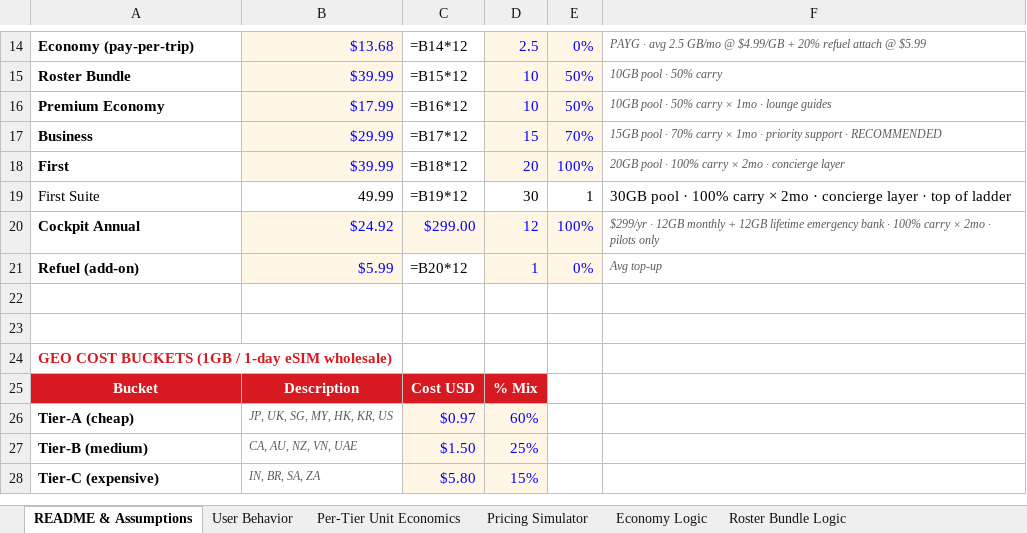
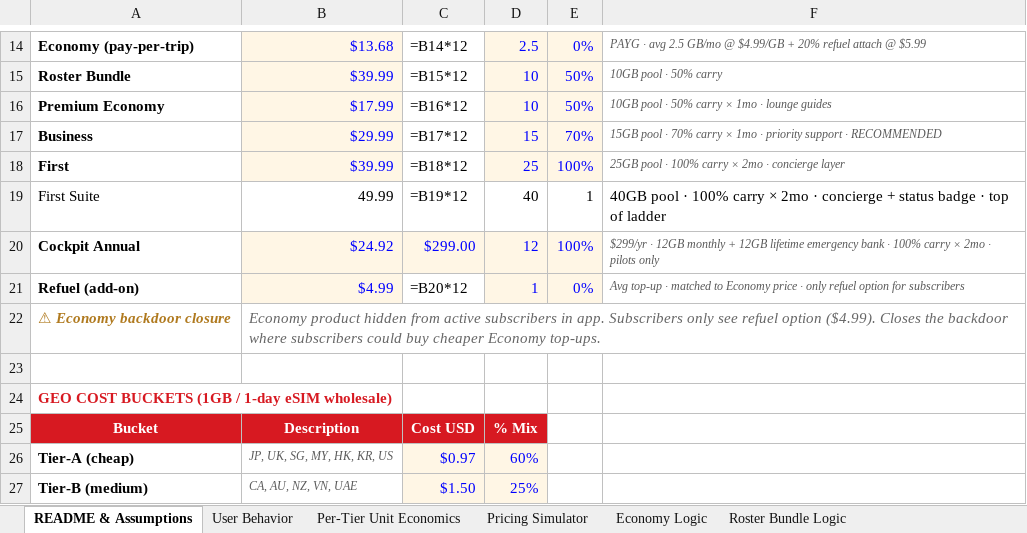
Before and after one commit to peanut-e-sim/peanut-esim-business-overview, an Excel workbook: docs/downloads/Peanut-eSIM-PL-Model-2026-05-31.xlsx, sheet README & Assumptions, drawn as a sheet; only a part is shown, gaps mark what is left out; the shorter side is filled out with more unchanged rows; values as stored, in another font and other column widths than the file's, no borders; formulas without a stored value are shown as written; the diff names each change by its address in the sheet, - before the commit and + after, or states it on an @@ line.

```diff
--- a/docs/downloads/Peanut-eSIM-PL-Model-2026-05-31.xlsx (sheet README & Assumptions)
+++ b/docs/downloads/Peanut-eSIM-PL-Model-2026-05-31.xlsx (sheet README & Assumptions)
-D18: 20
+D18: 25
-F18: 20GB pool ·…
+F18: 25GB pool ·…
-D19: 30
+D19: 40
-F19: 30GB pool · 100% carry × 2mo · concierge layer · top…
+F19: 40GB pool · 100% carry × 2mo · concierge + status badge · top…
-B21: $5.99
+B21: $4.99
-F21: Avg top-up
+F21: Avg top-up · matched to Economy price · only refuel option for subscribers
-row 22: (empty)
+row 22: ⚠ Economy backdoor closure | Economy product hidden from active subscribers in app. Subscribers only see refuel option ($4.99). Closes the backdoor where subscribers could buy cheaper Economy top-ups.
```
Also changed, not shown: sheet First Suite Logic, sheet First Logic.
